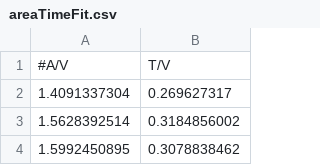
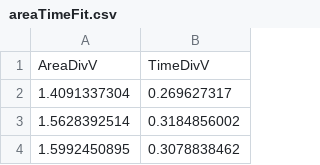
Before and after one commit to Lexoka/18071989, a CSV file: scripts_and_data/areaTimeFit.csv, drawn as a sheet; only a part is shown.

Commit message:
ch4 better area V time model

```diff
--- a/scripts_and_data/areaTimeFit.csv
+++ b/scripts_and_data/areaTimeFit.csv
@@ -1,2 +1,2 @@
-#A/V	T/V
+"AreaDivV"	"TimeDivV"
 1.4091337304	0.269627317
```
Also changed, not shown: 6 other files.
